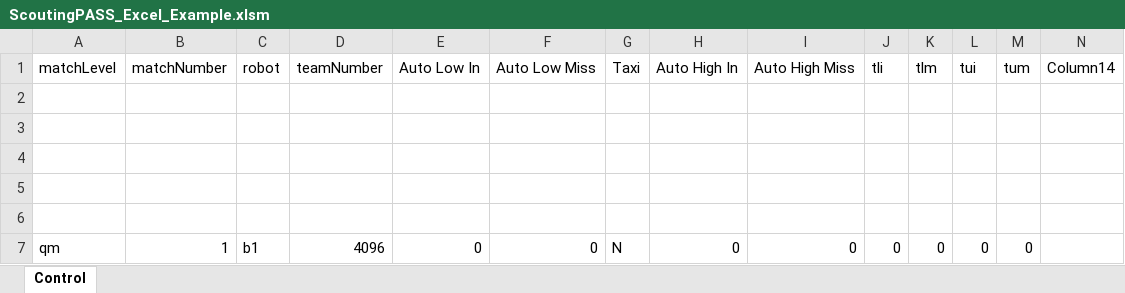
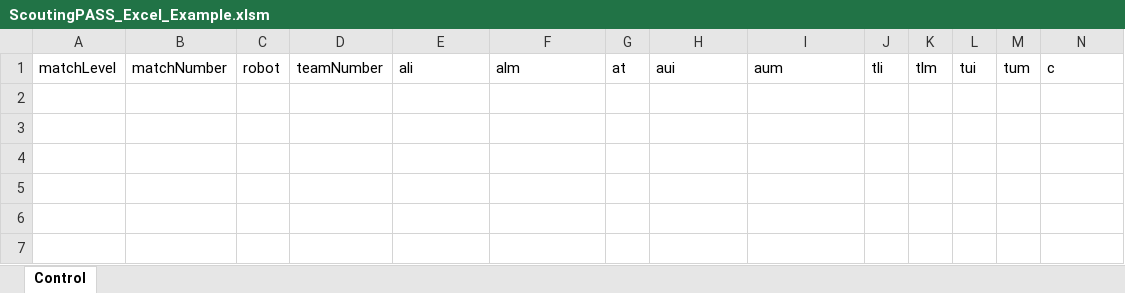
Before and after one commit to frc6995/ScoutingPASS, an Excel workbook: Excel/ScoutingPASS_Excel_Example.xlsm, sheet Control, drawn as a sheet; only a part is shown; values as stored, in another font and other column widths than the file's, no borders; charts and pictures and table styles not drawn; rows hold the shown columns only; the diff names each change by its address in the sheet, - before the commit and + after, or states it on an @@ line.

```diff
--- a/Excel/ScoutingPASS_Excel_Example.xlsm (sheet Control)
+++ b/Excel/ScoutingPASS_Excel_Example.xlsm (sheet Control)
-E1: Auto Low In
+E1: ali
-F1: Auto Low Miss
+F1: alm
-G1: Taxi
+G1: at
-H1: Auto High In
+H1: aui
-I1: Auto High Miss
+I1: aum
-N1: Column14
+N1: c
-row 2: (empty)
-row 3: (empty)
-row 4: (empty)
-row 5: (empty)
-row 6: (empty)
-row 7: qm | 1 | b1 | 4096 | 0 | 0 | N | 0 | 0 | 0 | 0 | 0 | 0
```
Also changed, not shown: charts or pictures, 2 other files.
